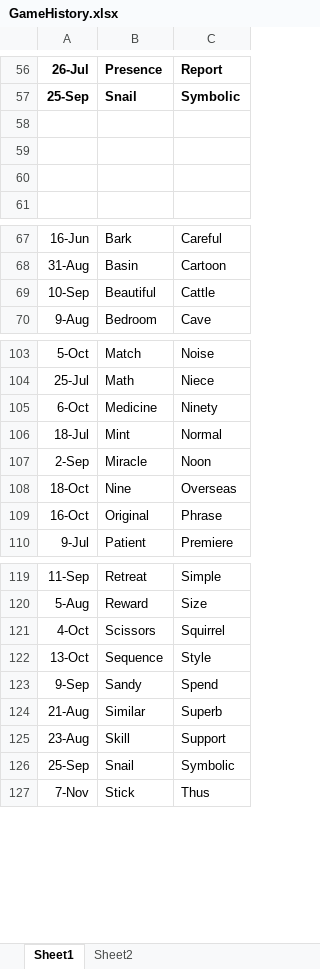
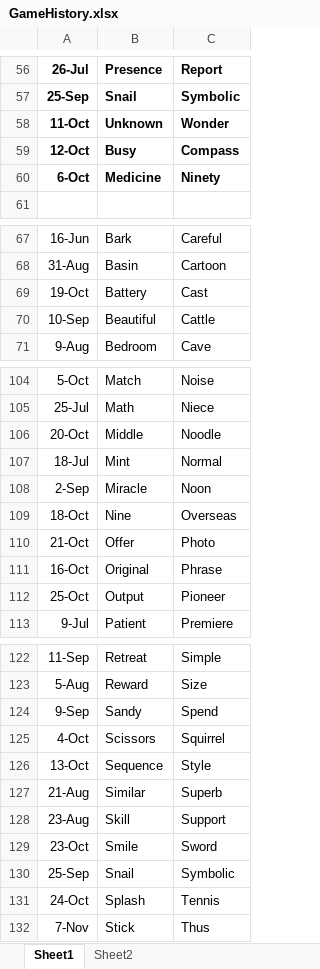
Before and after one commit to jjermanis/the-middle-helper, an Excel workbook: GameHistory.xlsx, sheet Sheet1, drawn as a sheet; only a part is shown, gaps mark what is left out; values as stored, in another font and other column widths than the file's, no borders; removed rows and columns are numbered as before the commit, all else as after; the diff covers the shown part only; the diff names each change by its address in the sheet, - before the commit and + after, or states it on an @@ line.

```diff
--- a/GameHistory.xlsx (sheet Sheet1)
+++ b/GameHistory.xlsx (sheet Sheet1)
-row 58: (empty)
+row 58: 11-Oct | Unknown | Wonder
-row 59: (empty)
+row 59: 12-Oct | Busy | Compass
-row 60: (empty)
+row 60: 6-Oct | Medicine | Ninety
+row 69: 19-Oct | Battery | Cast
-row 105: 6-Oct | Medicine | Ninety
+row 106: 20-Oct | Middle | Noodle
+row 110: 21-Oct | Offer | Photo
+row 112: 25-Oct | Output | Pioneer
@@ row 123 moved to row 124: 9-Sep @@
+row 129: 23-Oct | Smile | Sword
+row 131: 24-Oct | Splash | Tennis
```
Also changed, not shown: 1 added row, 3 removed rows and 1 moved row elsewhere in this sheet, 2 other files.
